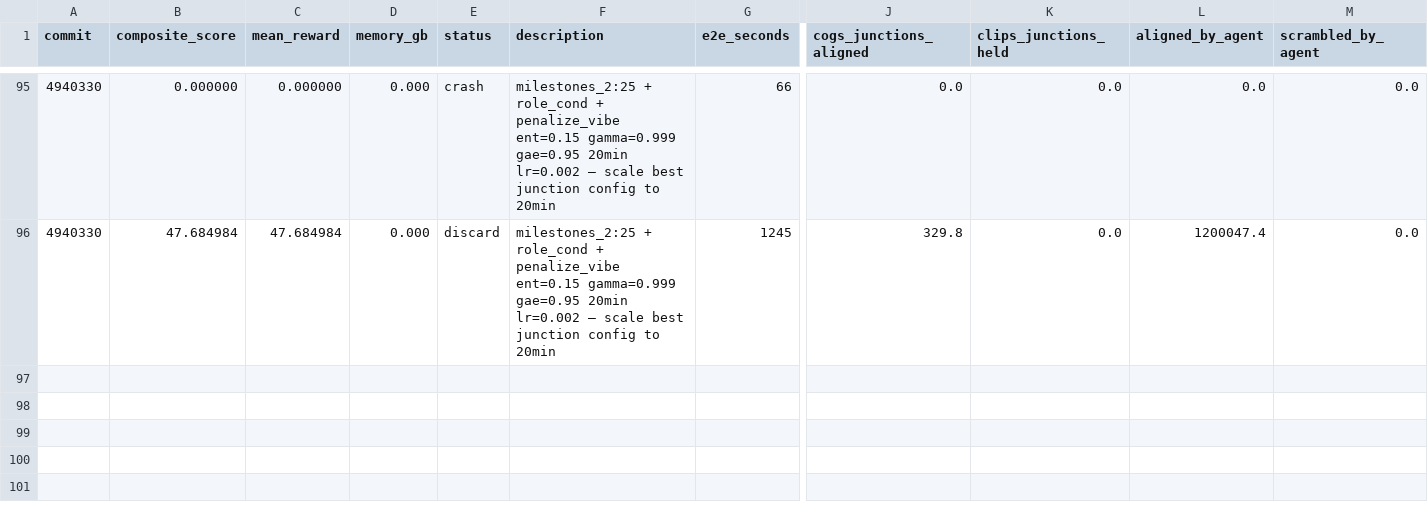
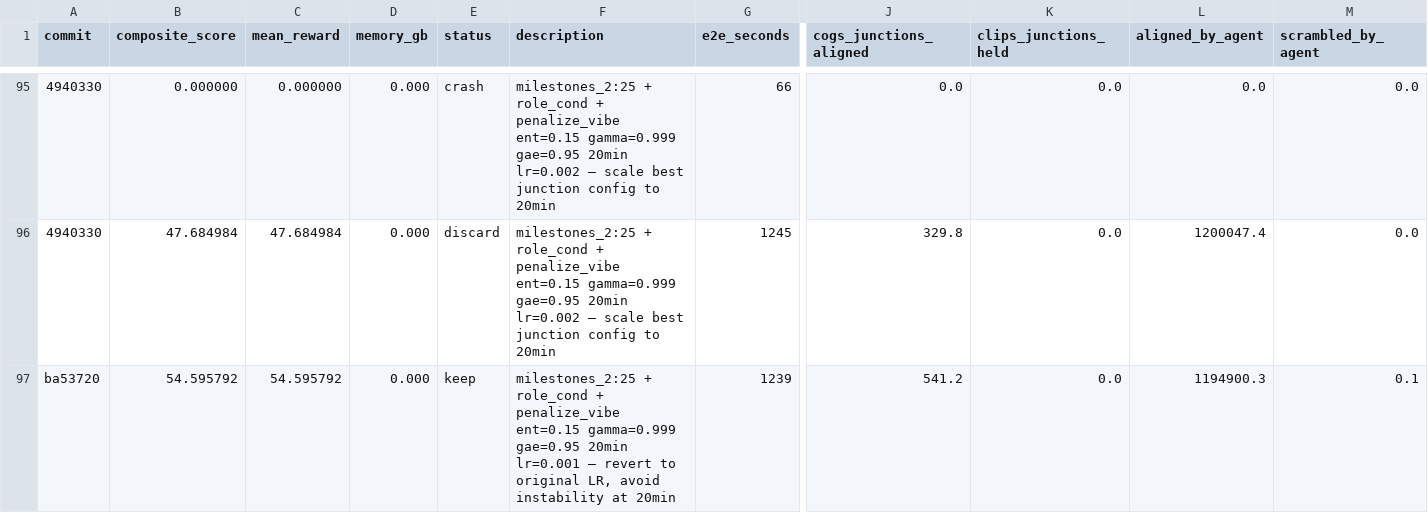
Before and after one commit to SolbiatiAlessandro/cogames-autoresearch, a TSV file: results.tsv, drawn as a sheet; only a part is shown, gaps mark what is left out; rows hold the shown columns only; the diff names each change by its address in the sheet, - before the commit and + after, or states it on an @@ line.

Commit message:
experiment: milestones_2:25 + role_cond + penalize_vibe 20min lr=0.001 | score=54.6 | junctions=541.2 | aligned=0.1 | status=keep

```diff
--- a/results.tsv
+++ b/results.tsv
+row 97: ba53720 | 54.595792 | 54.595792 | 0.000 | keep | milestones_2:25 + role_cond + penalize_vibe ent=0.15 gamma=0.999 gae=0.95 20min lr=0.001 — revert to original LR, avoid instability at 20min | 1239 | 541.2 | 0.0 | 1194900.3 | 0.1
```
Also changed, not shown: 1 other file.
